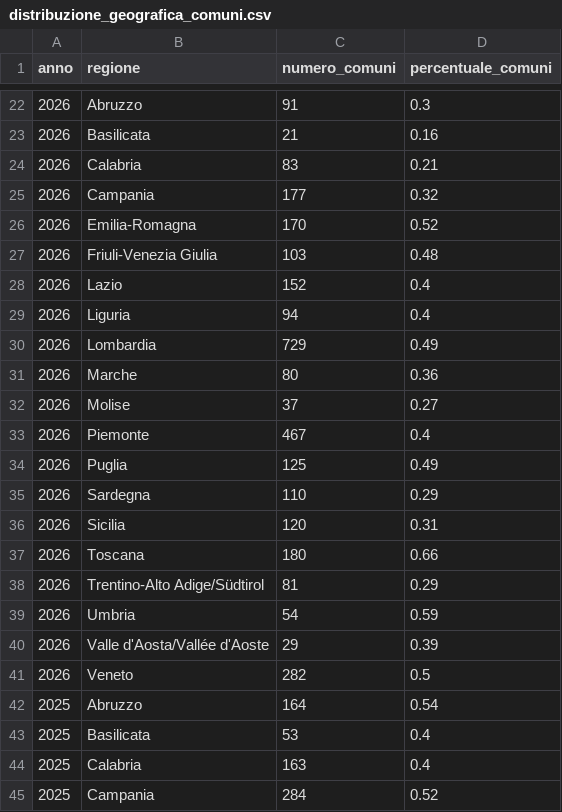
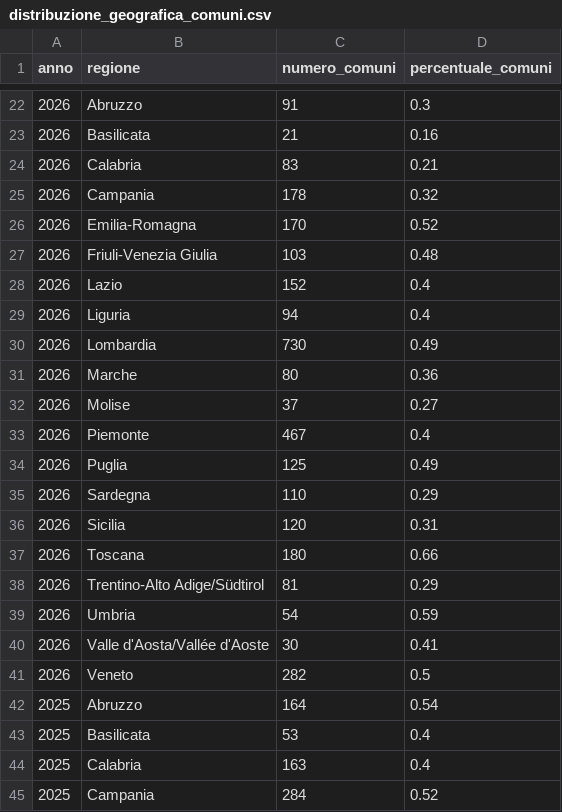
Before and after one commit to MiriamCrudeliniACN/pdnd_opendata, a CSV file: send/data/distribuzione_geografica_comuni.csv, drawn as a sheet; only a part is shown, gaps mark what is left out; the diff names each change by its address in the sheet, - before the commit and + after, or states it on an @@ line.

Commit message:
send/data/distribuzione_geografica_comuni.csv updated

```diff
--- a/send/data/distribuzione_geografica_comuni.csv
+++ b/send/data/distribuzione_geografica_comuni.csv
-C25 (numero_comuni): 177
+C25 (numero_comuni): 178
-C30 (numero_comuni): 729
+C30 (numero_comuni): 730
-C40 (numero_comuni): 29
+C40 (numero_comuni): 30
-D40 (percentuale_comuni): 0.39
+D40 (percentuale_comuni): 0.41
```
